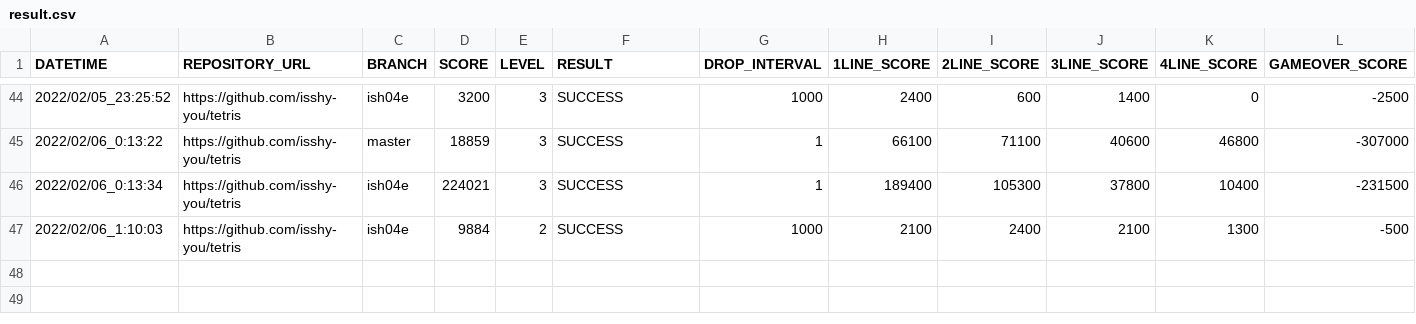
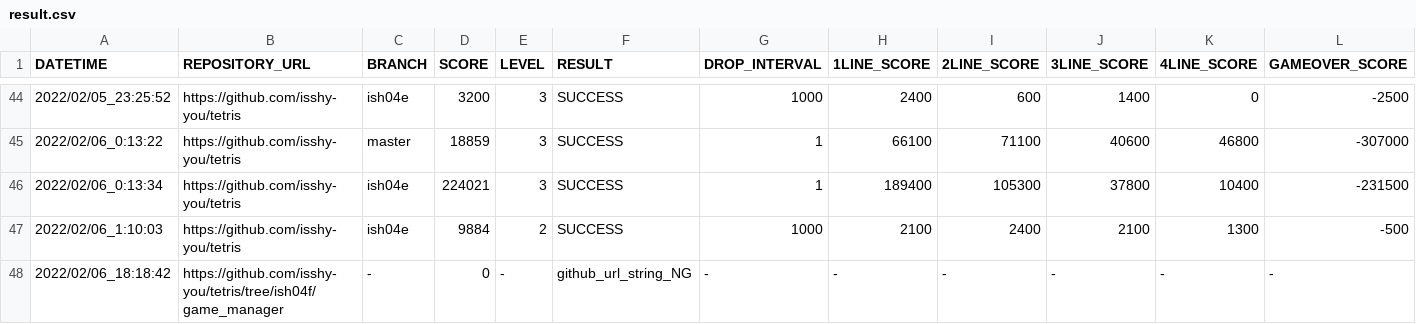
Before and after one commit to ChallengeClub/tetris_score_server, a CSV file: log/result.csv, drawn as a sheet; only a part is shown, gaps mark what is left out; rows hold the shown columns only; the diff names each change by its address in the sheet, - before the commit and + after, or states it on an @@ line.

Commit message:
update result

```diff
--- a/log/result.csv
+++ b/log/result.csv
+row 48: 2022/02/06_18:18:42 | https://github.com/isshy-you/tetris/tree/ish04f/game_manager | - | 0 | - | github_url_string_NG | - | - | - | - | - | -
```
